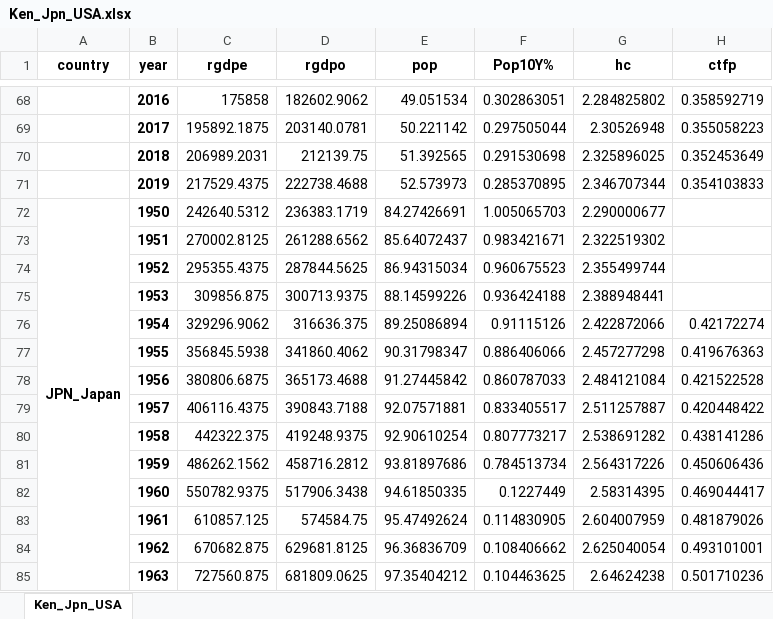
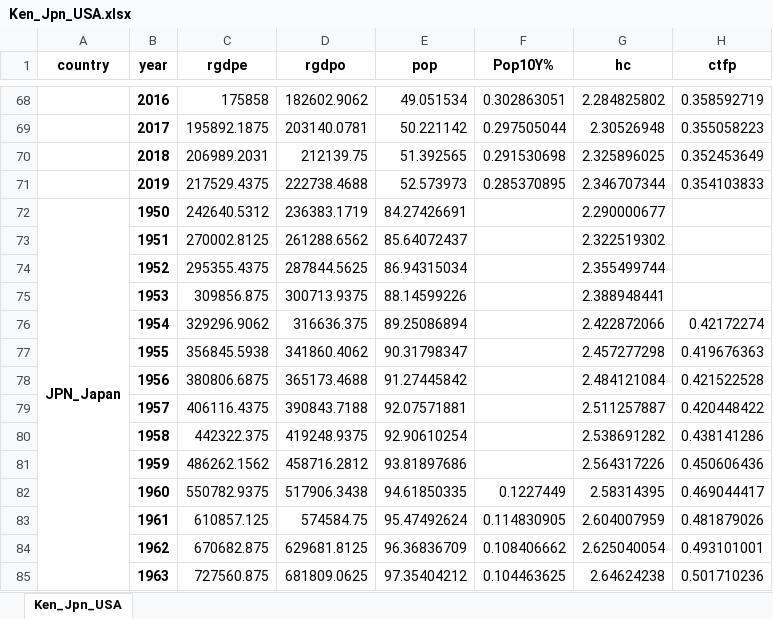
Before and after one commit to joshuamcurtis/Econ1540_Project, an Excel workbook: Ken_Jpn_USA.xlsx, sheet Ken_Jpn_USA, drawn as a sheet; only a part is shown, gaps mark what is left out; values as stored, in another font and other column widths than the file's, no borders; the diff covers the shown part only; the diff names each change by its address in the sheet, - before the commit and + after, or states it on an @@ line.

```diff
--- a/Ken_Jpn_USA.xlsx (sheet Ken_Jpn_USA)
+++ b/Ken_Jpn_USA.xlsx (sheet Ken_Jpn_USA)
-F72 (Pop10Y%): 1.005065703
+F72 (Pop10Y%): (empty)
-F73 (Pop10Y%): 0.983421671
+F73 (Pop10Y%): (empty)
-F74 (Pop10Y%): 0.960675523
+F74 (Pop10Y%): (empty)
-F75 (Pop10Y%): 0.936424188
+F75 (Pop10Y%): (empty)
-F76 (Pop10Y%): 0.91115126
+F76 (Pop10Y%): (empty)
-F77 (Pop10Y%): 0.886406066
+F77 (Pop10Y%): (empty)
-F78 (Pop10Y%): 0.860787033
+F78 (Pop10Y%): (empty)
-F79 (Pop10Y%): 0.833405517
+F79 (Pop10Y%): (empty)
-F80 (Pop10Y%): 0.807773217
+F80 (Pop10Y%): (empty)
-F81 (Pop10Y%): 0.784513734
+F81 (Pop10Y%): (empty)
```
Also changed, not shown: 31 edited cells elsewhere in this sheet, 3 other files.
